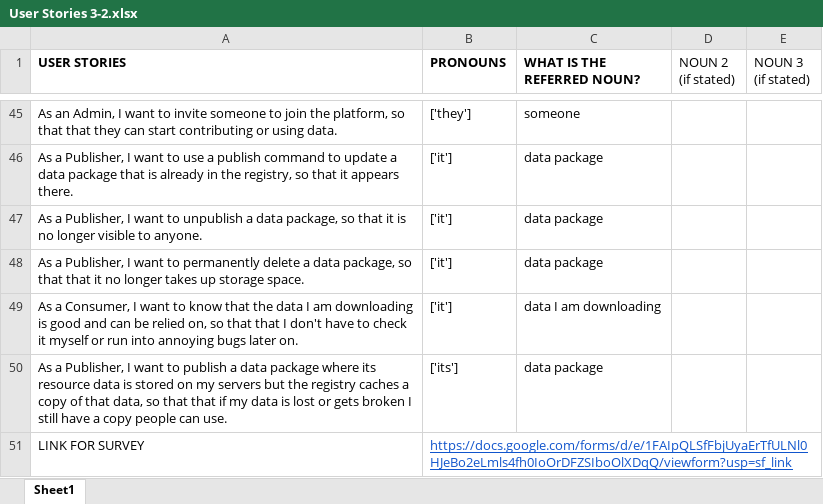
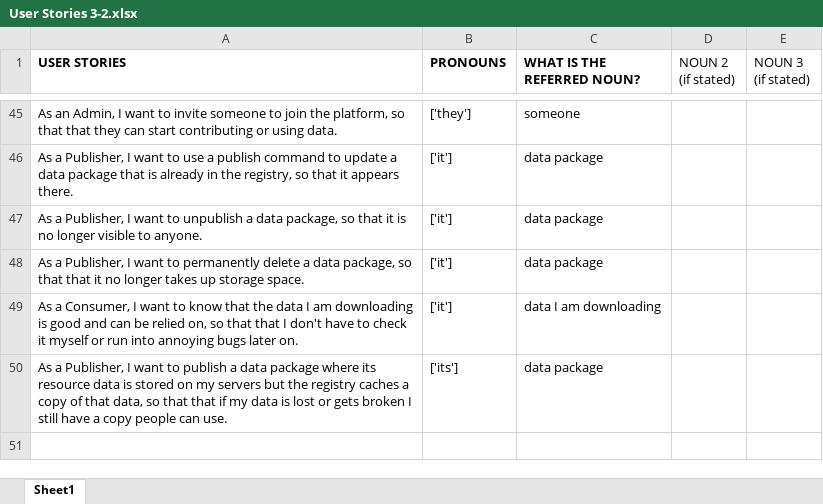
Before and after one commit to GizemAyas517/tempRE, an Excel workbook: User Stories 3-2.xlsx, sheet Sheet1, drawn as a sheet; only a part is shown, gaps mark what is left out; values as stored, in another font and other column widths than the file's, no borders; the diff names each change by its address in the sheet, - before the commit and + after, or states it on an @@ line.

Commit message:
data

```diff
--- a/User Stories 3-2.xlsx (sheet Sheet1)
+++ b/User Stories 3-2.xlsx (sheet Sheet1)
-row 51: LINK FOR SURVEY | https://docs.google.com/forms/d/e/1FAIpQLSfFbjUyaErTfULNl0HJeBo2eLmls4fh0IoOrDFZSIboOlXDqQ/viewform?usp=sf_link
```
